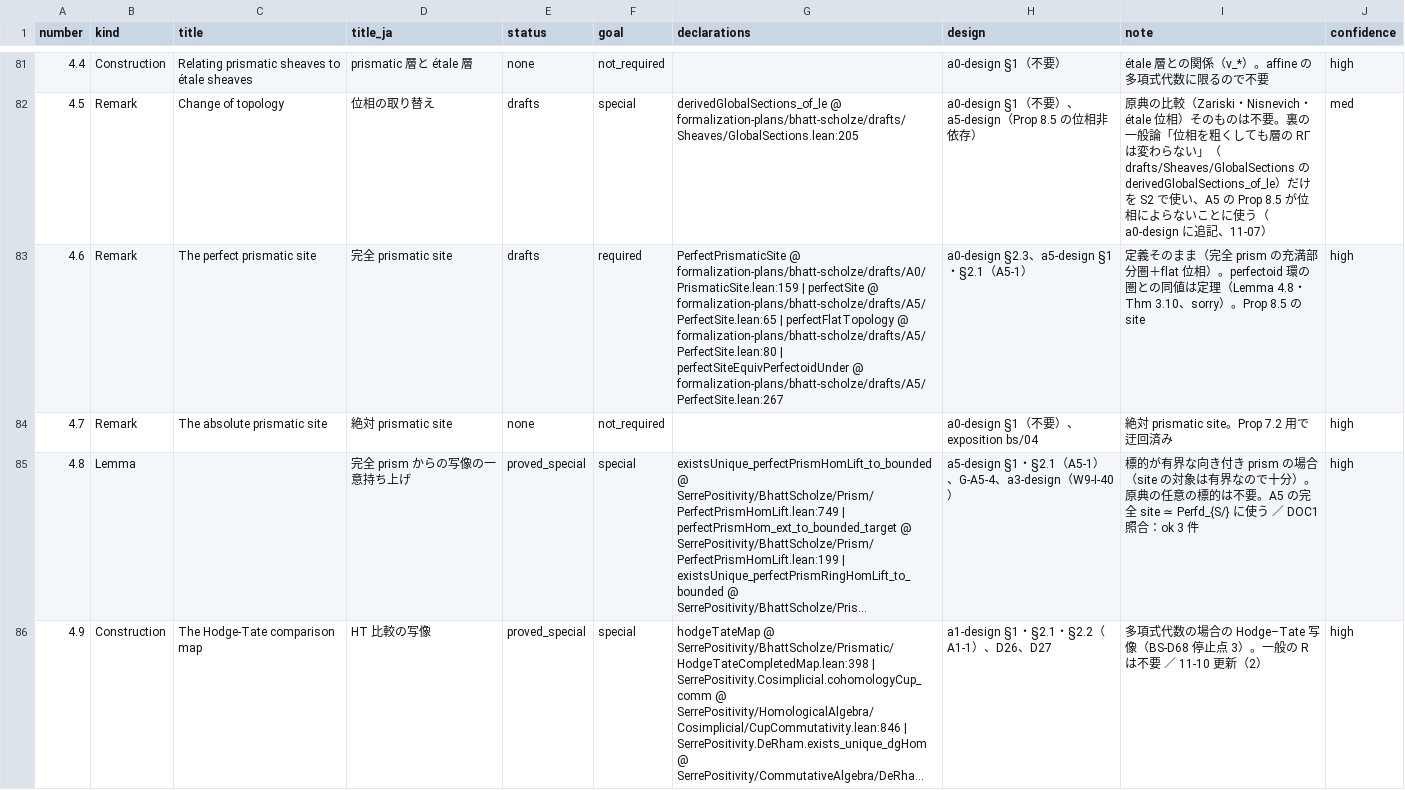
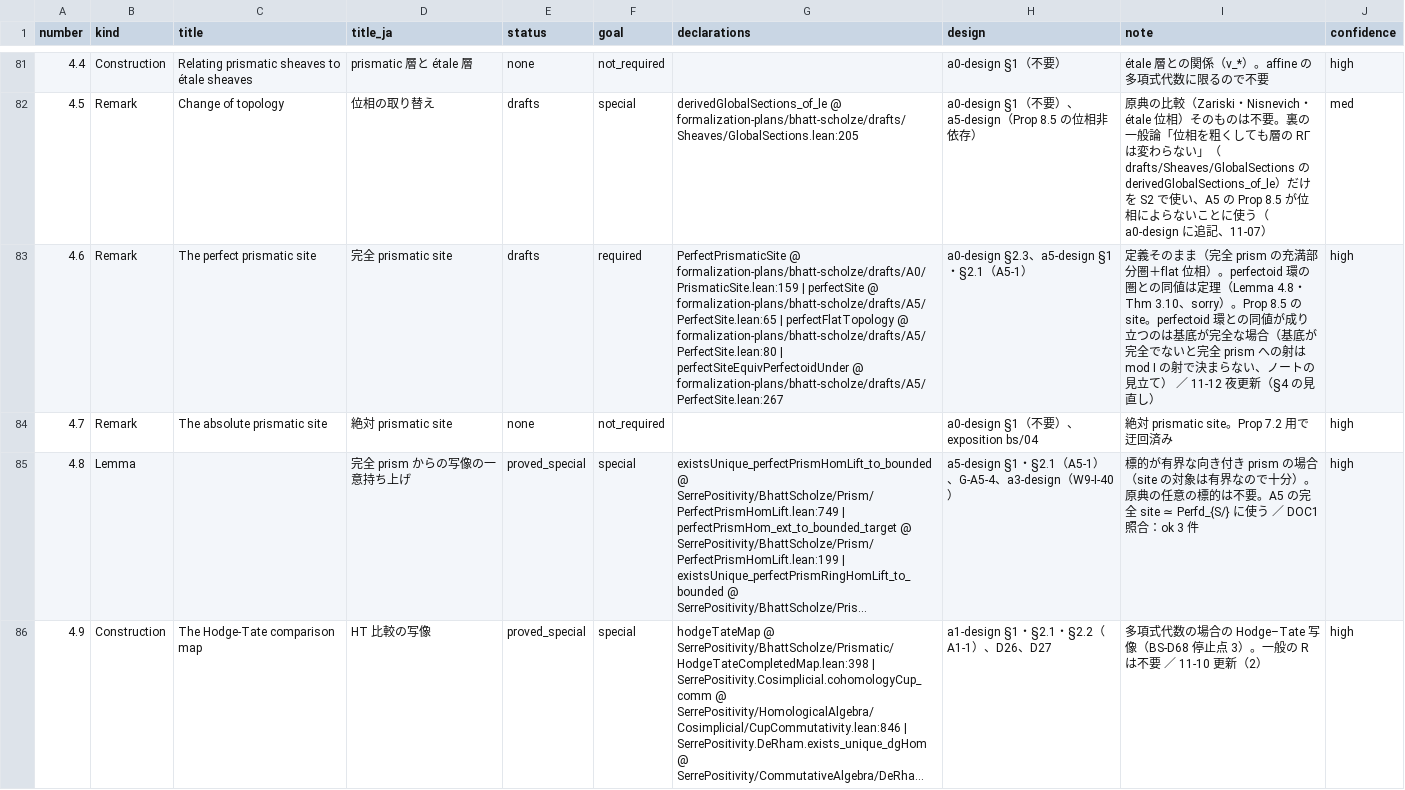
Before and after one commit to unaoya/SerrePositivity, a CSV file: research/bs-coverage/items.csv, drawn as a sheet; only a part is shown, gaps mark what is left out; long unchanged cells end in …; the diff covers the shown part only; the diff names each change by its address in the sheet, - before the commit and + after, or states it on an @@ line.

```diff
--- a/research/bs-coverage/items.csv
+++ b/research/bs-coverage/items.csv
-I83 (note): …8.5 の site
+I83 (note): …8.5 の site。perfectoid 環との同値が成り立つのは基底が完全な場合（基底が完全でないと完全 prism への射は mod I の射で決まらない、ノートの見立て） ／ 11-12 夜更新（§4 の見直し）
```
Also changed, not shown: 14 edited cells elsewhere in this file, 4 other files.
